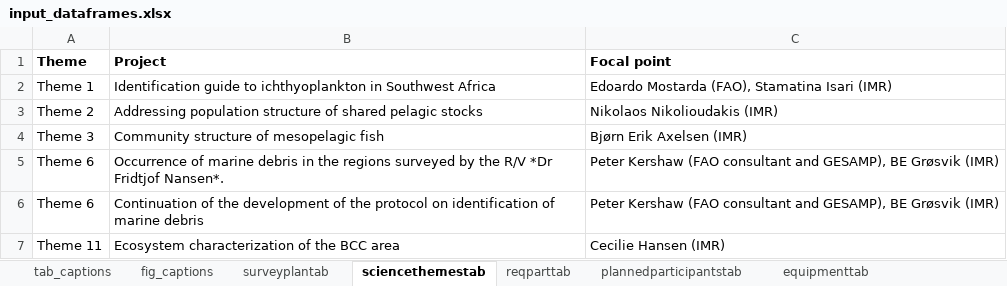
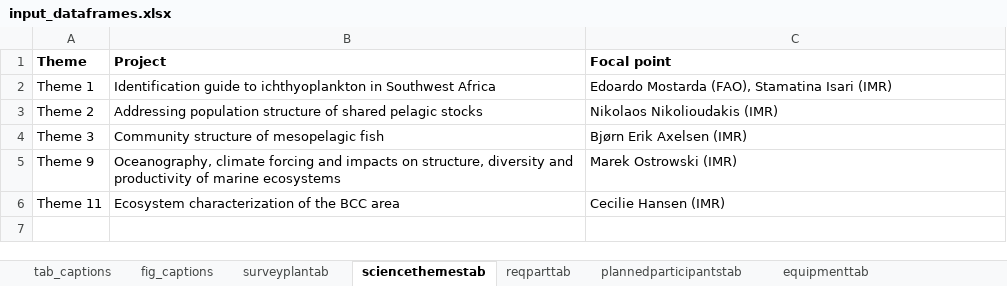
Before and after one commit to niknikos/SailingOrdersDFN, an Excel workbook: _tables/input_dataframes.xlsx, sheet sciencethemestab, drawn as a sheet; values as stored, in another font and other column widths than the file's, no borders; removed rows and columns are numbered as before the commit, all else as after; the diff names each change by its address in the sheet, - before the commit and + after, or states it on an @@ line.

```diff
--- a/_tables/input_dataframes.xlsx (sheet sciencethemestab)
+++ b/_tables/input_dataframes.xlsx (sheet sciencethemestab)
-row 5: Theme 6 | Occurrence of marine debris in the regions surveyed by the R/V *Dr Fridtjof Nansen*. | Peter Kershaw (FAO consultant and GESAMP), BE Grøsvik (IMR)
-row 6: Theme 6 | Continuation of the development of the protocol on identification of marine debris | Peter Kershaw (FAO consultant and GESAMP), BE Grøsvik (IMR)
+row 5: Theme 9 | Oceanography, climate forcing and impacts on structure, diversity and productivity of marine ecosystems | Marek Ostrowski (IMR)
```
Also changed, not shown: sheet collectedsamplestab, sheet datahandovertab, sheet acousticcattab, sheet plannedparticipantstab, sheet surveyplantab, 1 other file.
